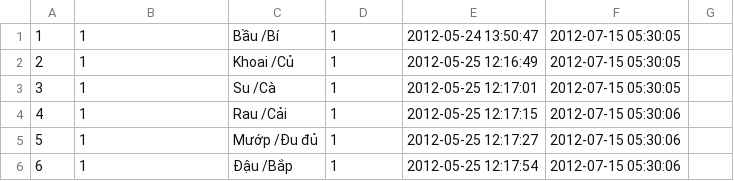
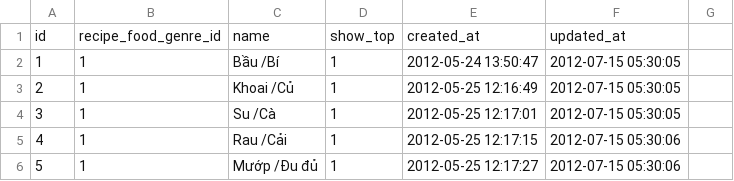
Before and after one commit to baban/ras_vn, a CSV file: db/seeds/recipe_foods.csv, drawn as a sheet; only a part is shown; the shorter side is filled out with more unchanged rows; the diff names each change by its address in the sheet, - before the commit and + after, or states it on an @@ line.

```diff
--- a/db/seeds/recipe_foods.csv
+++ b/db/seeds/recipe_foods.csv
+row 1: id | recipe_food_genre_id | name | show_top | created_at | updated_at
```
Also changed, not shown: db/seeds/recipe_food_genres.csv, 2 other files.
